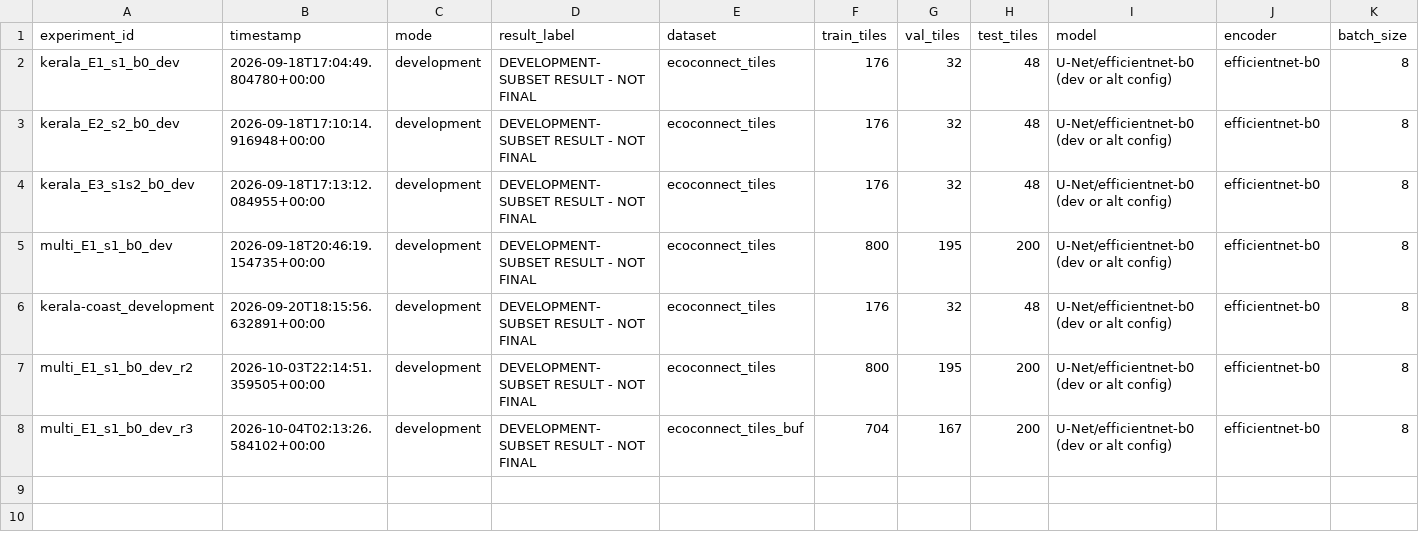
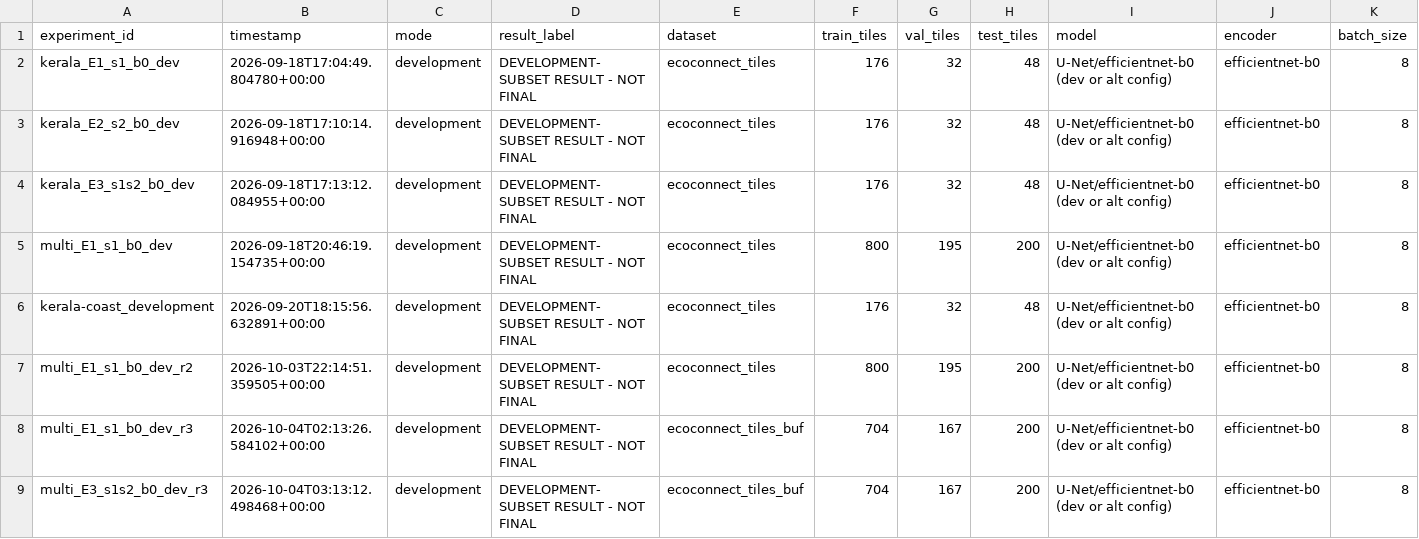
Before and after one commit to kuldeep31016/Major-Project-EconnectAI, a CSV file: outputs/segmentation/experiments.csv, drawn as a sheet; only a part is shown; rows hold the shown columns only; the diff names each change by its address in the sheet, - before the commit and + after, or states it on an @@ line.

```diff
--- a/outputs/segmentation/experiments.csv
+++ b/outputs/segmentation/experiments.csv
+row 9: multi_E3_s1s2_b0_dev_r3 | 2026-10-04T03:13:12.498468+00:00 | development | DEVELOPMENT-SUBSET RESULT - NOT FINAL | ecoconnect_tiles_buf | 704 | 167 | 200 | U-Net/efficientnet-b0 (dev or alt config) | efficientnet-b0 | 8
```
Also changed, not shown: 53 other files.
